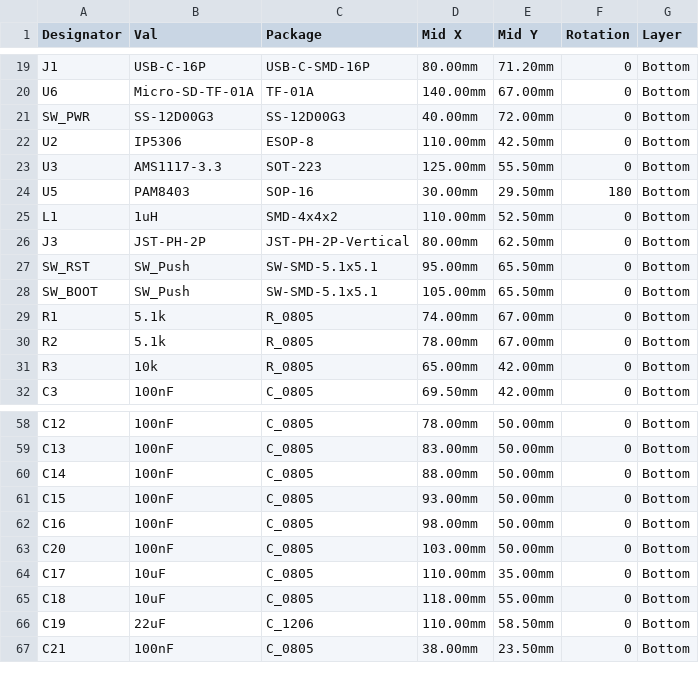
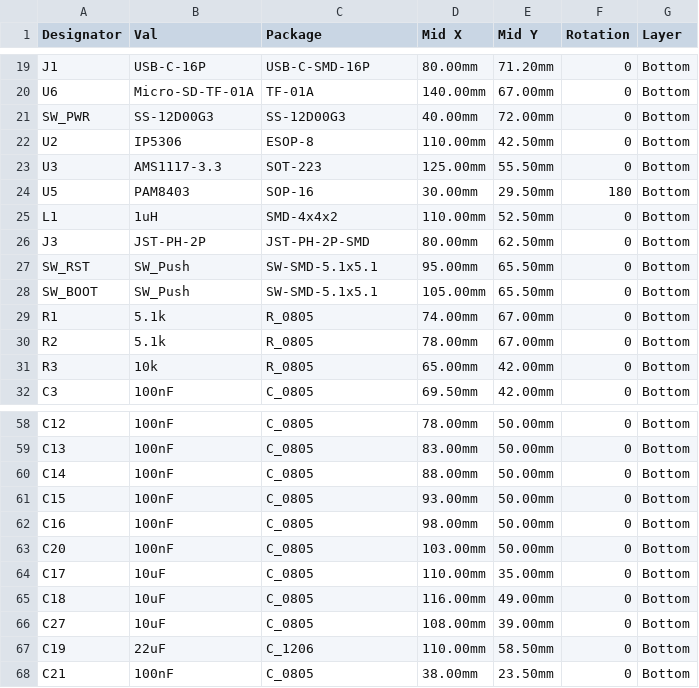
Before and after one commit to pjcau/esp32-emu-turbo, a CSV file: hardware/kicad/jlcpcb/cpl.csv, drawn as a sheet; only a part is shown, gaps mark what is left out.

```diff
--- a/hardware/kicad/jlcpcb/cpl.csv
+++ b/hardware/kicad/jlcpcb/cpl.csv
@@ -25,3 +25,3 @@ U5,PAM8403,SOP-16,30.00mm,29.50mm,180,Bottom
 L1,1uH,SMD-4x4x2,110.00mm,52.50mm,0,Bottom
-J3,JST-PH-2P,JST-PH-2P-Vertical,80.00mm,62.50mm,0,Bottom
+J3,JST-PH-2P,JST-PH-2P-SMD,80.00mm,62.50mm,0,Bottom
 SW_RST,SW_Push,SW-SMD-5.1x5.1,95.00mm,65.50mm,0,Bottom
@@ -64,3 +64,4 @@ C20,100nF,C_0805,103.00mm,50.00mm,0,Bottom
 C17,10uF,C_0805,110.00mm,35.00mm,0,Bottom
-C18,10uF,C_0805,118.00mm,55.00mm,0,Bottom
+C18,10uF,C_0805,116.00mm,49.00mm,0,Bottom
+C27,10uF,C_0805,108.00mm,39.00mm,0,Bottom
 C19,22uF,C_1206,110.00mm,58.50mm,0,Bottom
```
Also changed, not shown: hardware/kicad/jlcpcb/bom.csv, 20 other files.
